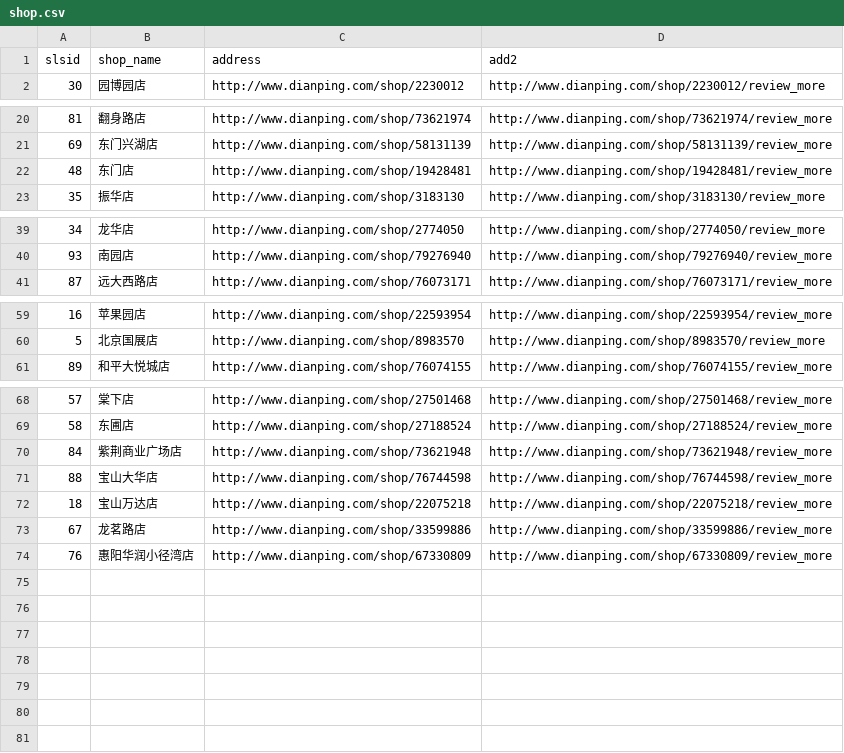
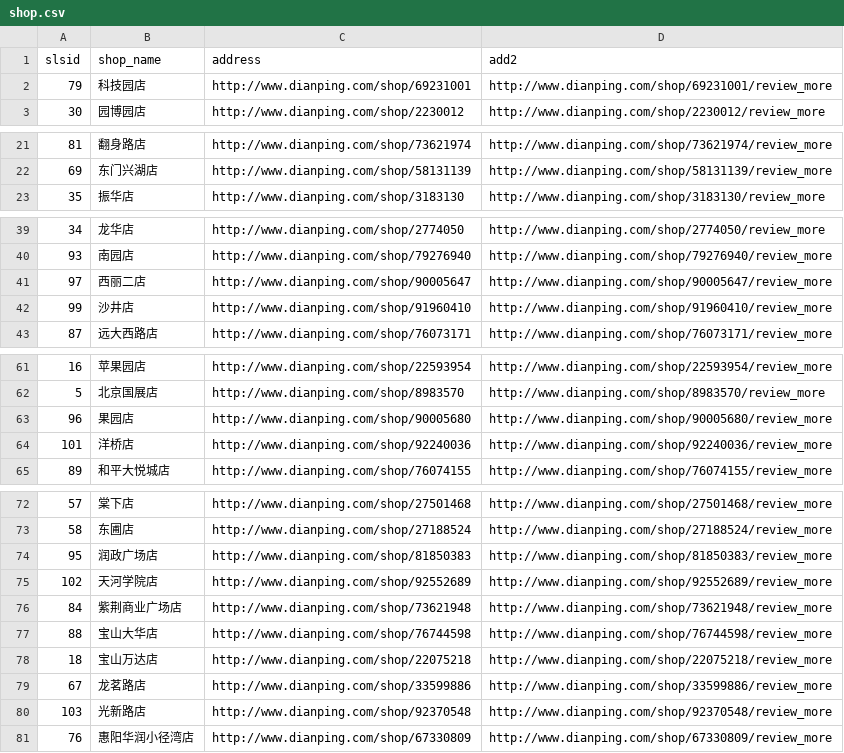
Before and after one commit to emean1010/dzdp, a CSV file: shop.csv, drawn as a sheet; only a part is shown, gaps mark what is left out; removed rows and columns are numbered as before the commit, all else as after; the diff names each change by its address in the sheet, - before the commit and + after, or states it on an @@ line.

```diff
--- a/shop.csv
+++ b/shop.csv
+row 2: 79 | 科技园店 | http://www.dianping.com/shop/69231001 | http://www.dianping.com/shop/69231001/review_more
-row 22: 48 | 东门店 | http://www.dianping.com/shop/19428481 | http://www.dianping.com/shop/19428481/review_more
+row 41: 97 | 西丽二店 | http://www.dianping.com/shop/90005647 | http://www.dianping.com/shop/90005647/review_more
+row 42: 99 | 沙井店 | http://www.dianping.com/shop/91960410 | http://www.dianping.com/shop/91960410/review_more
+row 63: 96 | 果园店 | http://www.dianping.com/shop/90005680 | http://www.dianping.com/shop/90005680/review_more
+row 64: 101 | 洋桥店 | http://www.dianping.com/shop/92240036 | http://www.dianping.com/shop/92240036/review_more
+row 74: 95 | 润政广场店 | http://www.dianping.com/shop/81850383 | http://www.dianping.com/shop/81850383/review_more
+row 75: 102 | 天河学院店 | http://www.dianping.com/shop/92552689 | http://www.dianping.com/shop/92552689/review_more
+row 80: 103 | 光新路店 | http://www.dianping.com/shop/92370548 | http://www.dianping.com/shop/92370548/review_more
```
Also changed, not shown: 4 other files.
